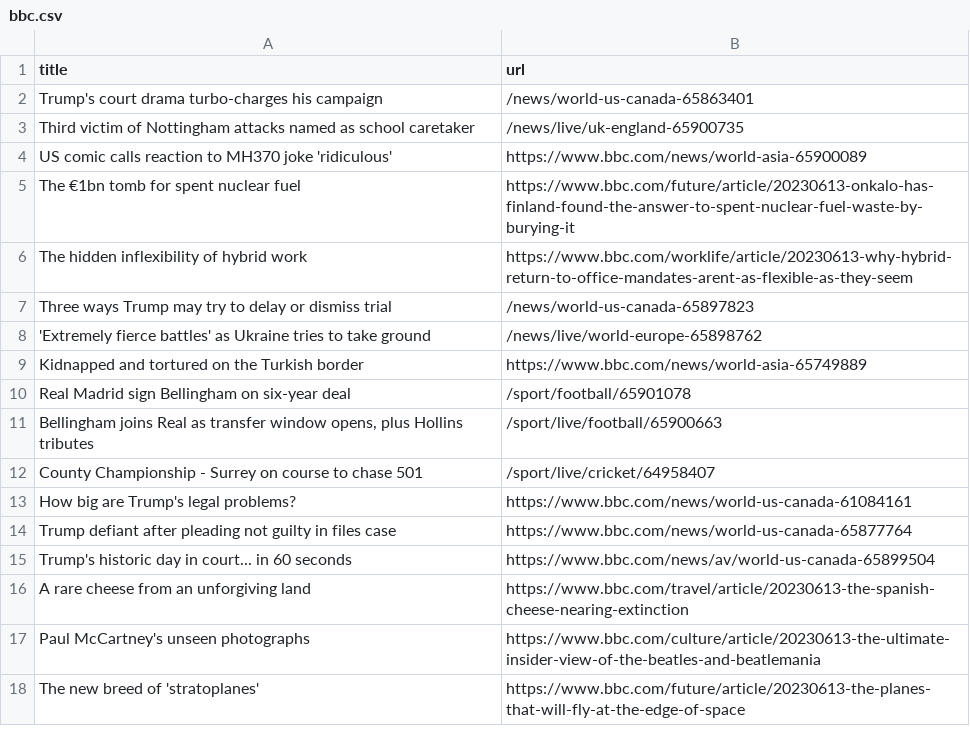
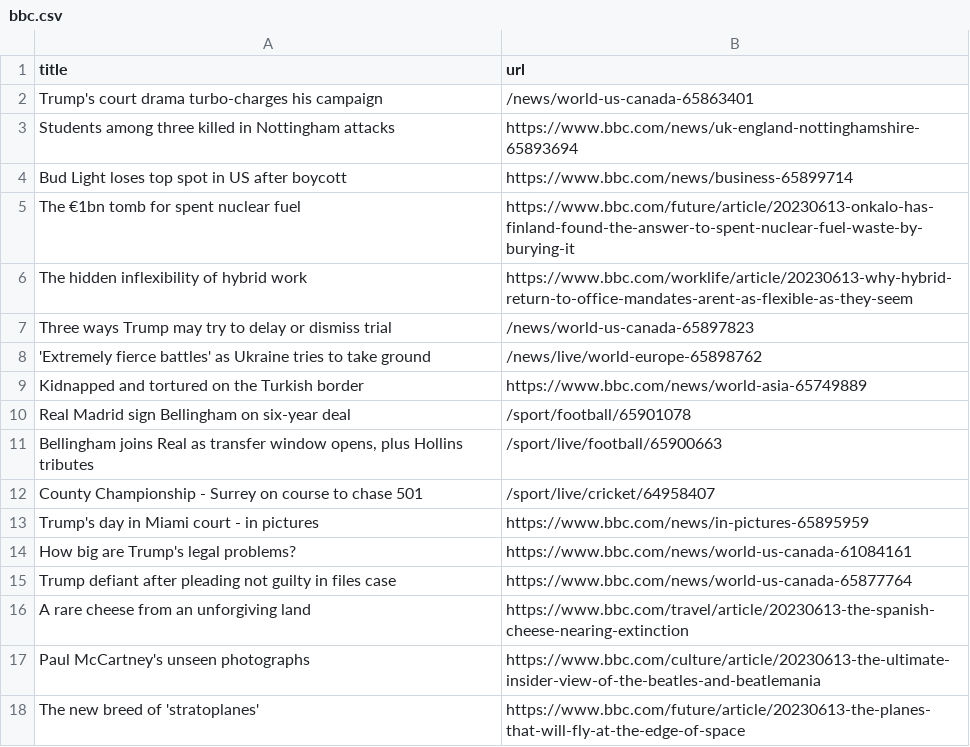
Before and after one commit to terril68/automatic-scraper, a CSV file: bbc.csv, drawn as a sheet; only a part is shown; removed rows and columns are numbered as before the commit, all else as after; the diff names each change by its address in the sheet, - before the commit and + after, or states it on an @@ line.

```diff
--- a/bbc.csv
+++ b/bbc.csv
-row 3: Third victim of Nottingham attacks named as school caretaker | /news/live/uk-england-65900735
-row 4: US comic calls reaction to MH370 joke 'ridiculous' | https://www.bbc.com/news/world-asia-65900089
+row 3: Students among three killed in Nottingham attacks | https://www.bbc.com/news/uk-england-nottinghamshire-65893694
+row 4: Bud Light loses top spot in US after boycott | https://www.bbc.com/news/business-65899714
+row 13: Trump's day in Miami court - in pictures | https://www.bbc.com/news/in-pictures-65895959
-row 15: Trump's historic day in court... in 60 seconds | https://www.bbc.com/news/av/world-us-canada-65899504
```
